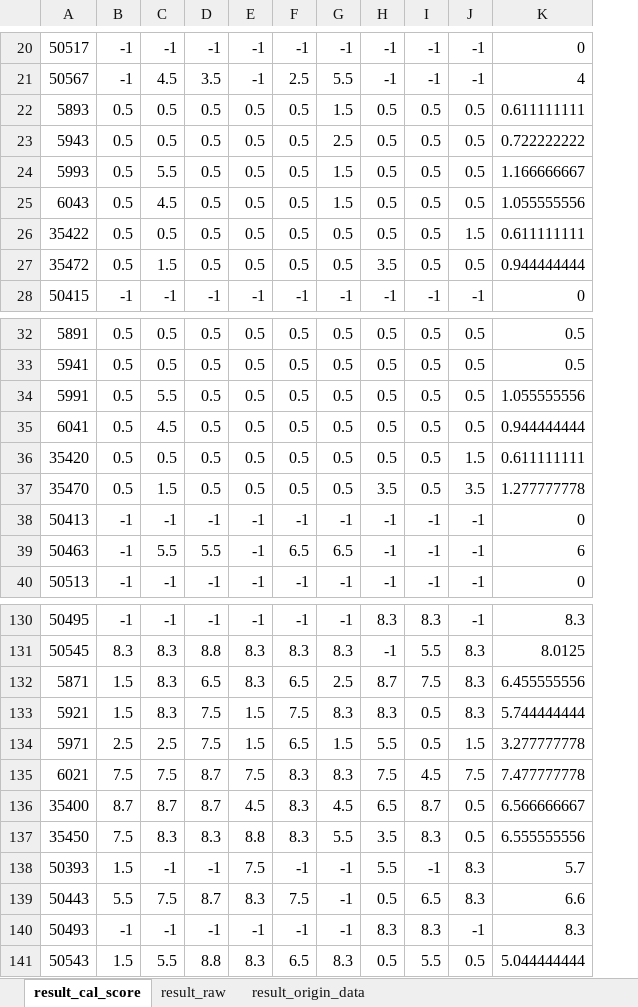
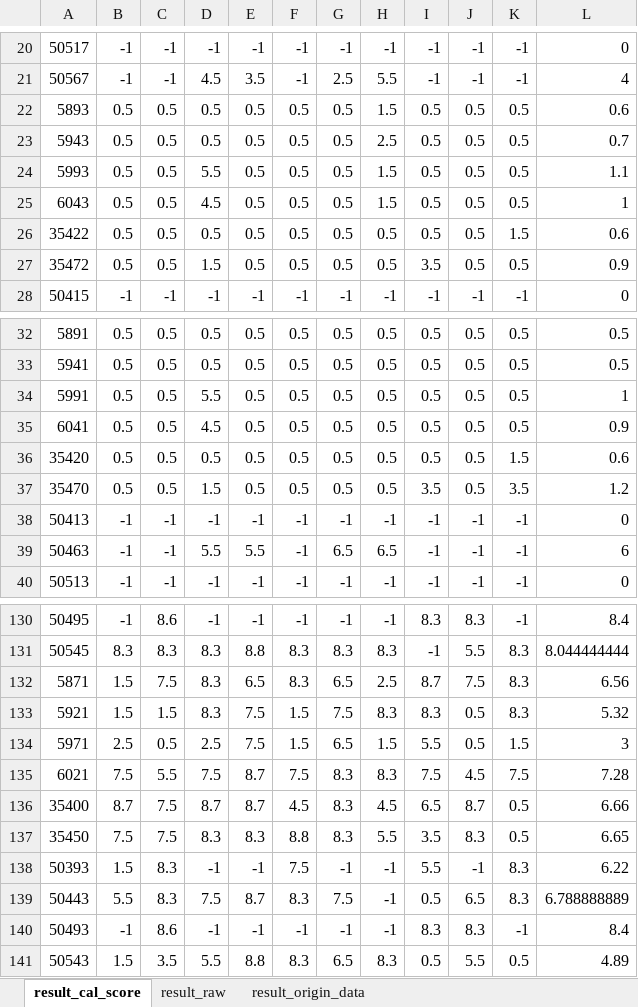
Before and after one commit to hikergoo/hikergoo.github.io, an Excel workbook: assets/data/result_DataAnalysis.xlsx, sheet result_cal_score, drawn as a sheet; only a part is shown, gaps mark what is left out; values as stored, in another font and other column widths than the file's, no borders; addresses are those after the commit; the diff covers the shown part only; the diff names each change by its address in the sheet, - before the commit and + after, or states it on an @@ line.

```diff
--- a/assets/data/result_DataAnalysis.xlsx (sheet result_cal_score)
+++ b/assets/data/result_DataAnalysis.xlsx (sheet result_cal_score)
+column C, rows 20-28: -1 | -1 | 0.5 | 0.5 | 0.5 | 0.5 | 0.5 | 0.5 | -1; rows 32-40: 0.5 | 0.5 | 0.5 | 0.5 | 0.5 | 0.5 | -1 | -1 | -1; rows 130-141: 8.6 | 8.3 | 7.5 | 1.5 | 0.5 | 5.5 | 7.5 | 7.5 | 8.3 | 8.3 | 8.6 | 3.5
-L22: 0.611111111
+L22: 0.6
-L23: 0.722222222
+L23: 0.7
-L24: 1.166666667
+L24: 1.1
-L25: 1.055555556
+L25: 1
-L26: 0.611111111
+L26: 0.6
-L27: 0.944444444
+L27: 0.9
-L34: 1.055555556
+L34: 1
-L35: 0.944444444
+L35: 0.9
-L36: 0.611111111
+L36: 0.6
-L37: 1.277777778
+L37: 1.2
-L130: 8.3
+L130: 8.4
-L131: 8.0125
+L131: 8.044444444
-L132: 6.455555556
+L132: 6.56
-L133: 5.744444444
+L133: 5.32
-L134: 3.277777778
+L134: 3
-L135: 7.477777778
+L135: 7.28
-L136: 6.566666667
+L136: 6.66
-L137: 6.555555556
+L137: 6.65
-L138: 5.7
+L138: 6.22
-L139: 6.6
+L139: 6.788888889
-L140: 8.3
+L140: 8.4
-L141: 5.044444444
+L141: 4.89
```
Also changed, not shown: 53 edited cells elsewhere in this sheet, sheet result_origin_data, sheet result_raw, 2 other files.
